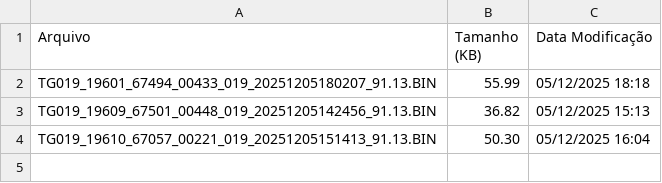
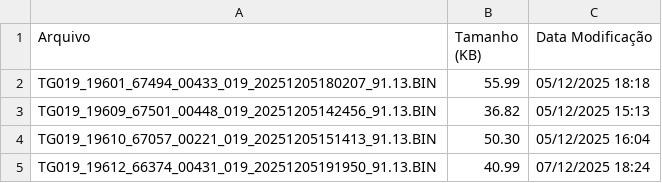
Before and after one commit to monitoramentov3lan/uniao, a CSV file: docs/TGs_20251205.csv, drawn as a sheet.

Commit message:
Atualização automática: TGs_20251205.csv

```diff
--- a/docs/TGs_20251205.csv
+++ b/docs/TGs_20251205.csv
@@ -4 +4,2 @@ TG019_19609_67501_00448_019_20251205142456_91.13.BIN,36.82,05/12/2025 15:13
 TG019_19610_67057_00221_019_20251205151413_91.13.BIN,50.30,05/12/2025 16:04
+TG019_19612_66374_00431_019_20251205191950_91.13.BIN,40.99,07/12/2025 18:24
```
